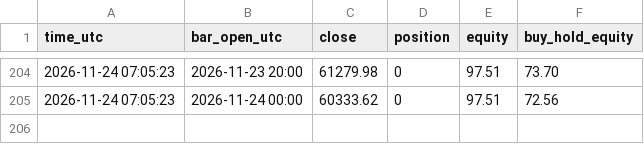
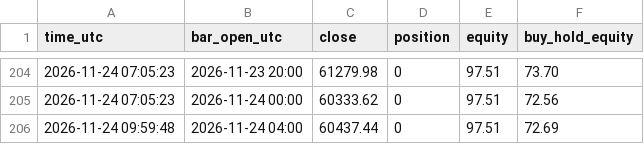
Before and after one commit to williamdurham1971/OpenOSINT, a CSV file: btc-bot/paper_state/lab_multi10_4h_BTC_equity.csv, drawn as a sheet; only a part is shown, gaps mark what is left out; the diff names each change by its address in the sheet, - before the commit and + after, or states it on an @@ line.

```diff
--- a/btc-bot/paper_state/lab_multi10_4h_BTC_equity.csv
+++ b/btc-bot/paper_state/lab_multi10_4h_BTC_equity.csv
+row 206: 2026-11-24 09:59:48 | 2026-11-24 04:00 | 60437.44 | 0 | 97.51 | 72.69
```
Also changed, not shown: btc-bot/paper_state/lab_donchian_1h_equity.csv, btc-bot/paper_state/lab_patterns_1h_equity.csv, 28 other files.
